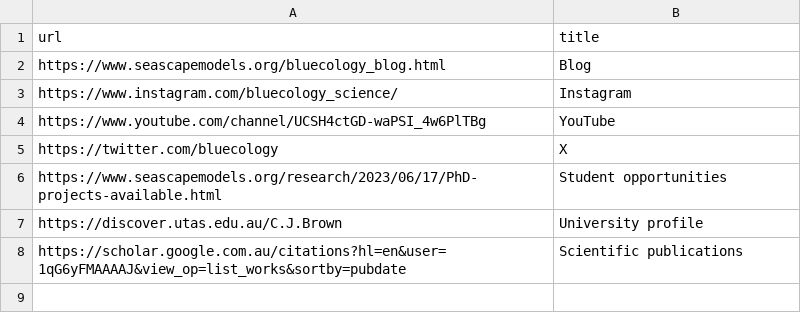
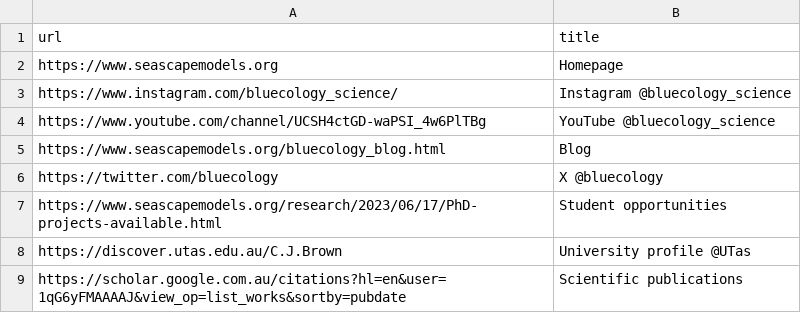
Before and after one commit to cbrown5/cbrown5.github.io, a CSV file: _data/links.csv, drawn as a sheet.

Commit message:
update links

```diff
--- a/_data/links.csv
+++ b/_data/links.csv
@@ -1,8 +1,9 @@
 url,title
+https://www.seascapemodels.org,Homepage
+https://www.instagram.com/bluecology_science/,Instagram @bluecology_science
+https://www.youtube.com/channel/UCSH4ctGD-waPSI_4w6PlTBg,YouTube @bluecology_science
 https://www.seascapemodels.org/bluecology_blog.html,Blog
-https://www.instagram.com/bluecology_science/,Instagram
-https://www.youtube.com/channel/UCSH4ctGD-waPSI_4w6PlTBg,YouTube
-https://twitter.com/bluecology,X
+https://twitter.com/bluecology,X @bluecology
 https://www.seascapemodels.org/research/2023/06/17/PhD-projects-available.html,Student opportunities
-https://discover.utas.edu.au/C.J.Brown,University profile
+https://discover.utas.edu.au/C.J.Brown,University profile @UTas
 https://scholar.google.com.au/citations?hl=en&user=1qG6yFMAAAAJ&view_op=list_works&sortby=pubdate,Scientific publications
```
Also changed, not shown: 1 other file.
